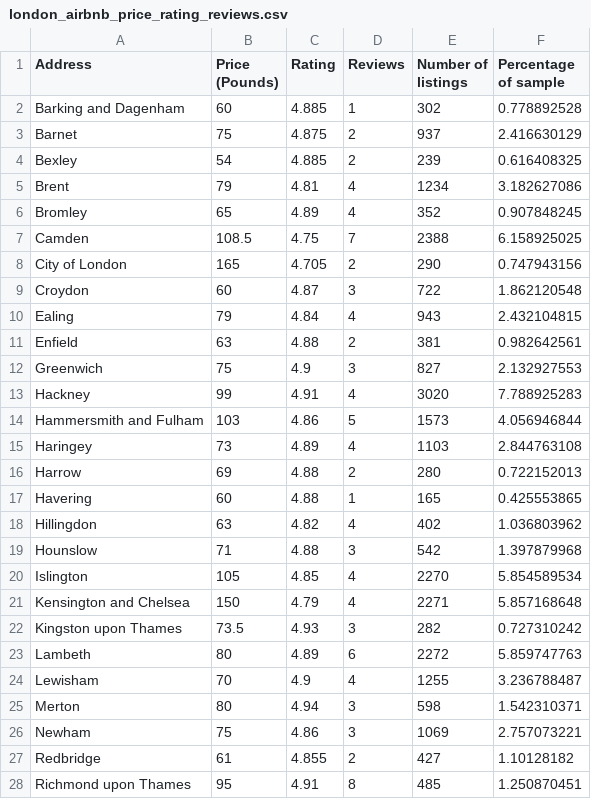
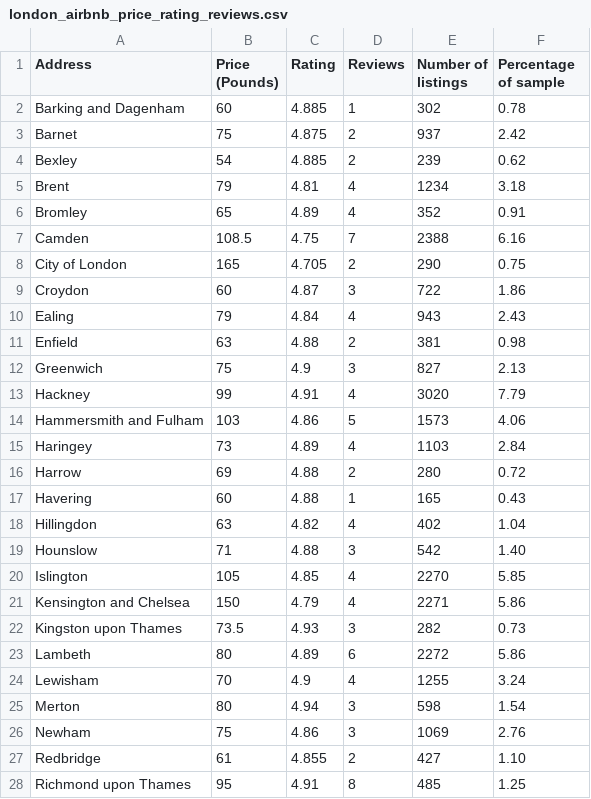
Before and after one commit to wqloh/wqloh.github.io, a CSV file: london_airbnb_price_rating_reviews.csv, drawn as a sheet; only a part is shown; the diff covers the shown part only.

Commit message:
Add files via upload

```diff
--- a/london_airbnb_price_rating_reviews.csv
+++ b/london_airbnb_price_rating_reviews.csv
@@ -1,28 +1,28 @@
 Address,Price (Pounds),Rating,Reviews,Number of listings,Percentage of sample
-Barking and Dagenham,60,4.885,1,302,0.778892528
-Barnet,75,4.875,2,937,2.416630129
-Bexley,54,4.885,2,239,0.616408325
-Brent,79,4.81,4,1234,3.182627086
-Bromley,65,4.89,4,352,0.907848245
-Camden,108.5,4.75,7,2388,6.158925025
-City of London,165,4.705,2,290,0.747943156
-Croydon,60,4.87,3,722,1.862120548
-Ealing,79,4.84,4,943,2.432104815
-Enfield,63,4.88,2,381,0.982642561
-Greenwich,75,4.9,3,827,2.132927553
-Hackney,99,4.91,4,3020,7.788925283
-Hammersmith and Fulham,103,4.86,5,1573,4.056946844
-Haringey,73,4.89,4,1103,2.844763108
-Harrow,69,4.88,2,280,0.722152013
-Havering,60,4.88,1,165,0.425553865
-Hillingdon,63,4.82,4,402,1.036803962
-Hounslow,71,4.88,3,542,1.397879968
-Islington,105,4.85,4,2270,5.854589534
-Kensington and Chelsea,150,4.79,4,2271,5.857168648
-Kingston upon Thames,73.5,4.93,3,282,0.727310242
-Lambeth,80,4.89,6,2272,5.859747763
-Lewisham,70,4.9,4,1255,3.236788487
-Merton,80,4.94,3,598,1.542310371
-Newham,75,4.86,3,1069,2.757073221
-Redbridge,61,4.855,2,427,1.10128182
-Richmond upon Thames,95,4.91,8,485,1.250870451
+Barking and Dagenham,60,4.885,1,302,0.78
+Barnet,75,4.875,2,937,2.42
+Bexley,54,4.885,2,239,0.62
+Brent,79,4.81,4,1234,3.18
+Bromley,65,4.89,4,352,0.91
+Camden,108.5,4.75,7,2388,6.16
+City of London,165,4.705,2,290,0.75
+Croydon,60,4.87,3,722,1.86
+Ealing,79,4.84,4,943,2.43
+Enfield,63,4.88,2,381,0.98
+Greenwich,75,4.9,3,827,2.13
+Hackney,99,4.91,4,3020,7.79
+Hammersmith and Fulham,103,4.86,5,1573,4.06
+Haringey,73,4.89,4,1103,2.84
+Harrow,69,4.88,2,280,0.72
+Havering,60,4.88,1,165,0.43
+Hillingdon,63,4.82,4,402,1.04
+Hounslow,71,4.88,3,542,1.40
+Islington,105,4.85,4,2270,5.85
+Kensington and Chelsea,150,4.79,4,2271,5.86
+Kingston upon Thames,73.5,4.93,3,282,0.73
+Lambeth,80,4.89,6,2272,5.86
+Lewisham,70,4.9,4,1255,3.24
+Merton,80,4.94,3,598,1.54
+Newham,75,4.86,3,1069,2.76
+Redbridge,61,4.855,2,427,1.10
+Richmond upon Thames,95,4.91,8,485,1.25
```
Also changed, not shown: 6 edited cells elsewhere in this file.
